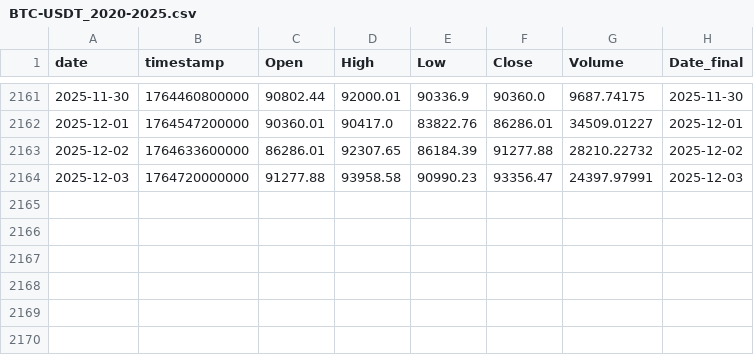
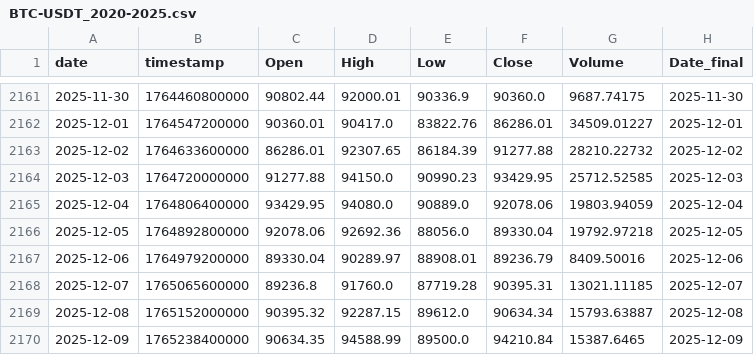
Before and after one commit to Hibra999/TT, a CSV file: data/tokens/BTC-USDT_2020-2025.csv, drawn as a sheet; only a part is shown, gaps mark what is left out.

```diff
--- a/data/tokens/BTC-USDT_2020-2025.csv
+++ b/data/tokens/BTC-USDT_2020-2025.csv
@@ -2163,2 +2163,8 @@ date,timestamp,Open,High,Low,Close,Volume,Date_final
 2025-12-02,1764633600000,86286.01,92307.65,86184.39,91277.88,28210.22732,2025-12-02
-2025-12-03,1764720000000,91277.88,93958.58,90990.23,93356.47,24397.97991,2025-12-03
+2025-12-03,1764720000000,91277.88,94150.0,90990.23,93429.95,25712.52585,2025-12-03
+2025-12-04,1764806400000,93429.95,94080.0,90889.0,92078.06,19803.94059,2025-12-04
+2025-12-05,1764892800000,92078.06,92692.36,88056.0,89330.04,19792.97218,2025-12-05
+2025-12-06,1764979200000,89330.04,90289.97,88908.01,89236.79,8409.50016,2025-12-06
+2025-12-07,1765065600000,89236.8,91760.0,87719.28,90395.31,13021.11185,2025-12-07
+2025-12-08,1765152000000,90395.32,92287.15,89612.0,90634.34,15793.63887,2025-12-08
+2025-12-09,1765238400000,90634.35,94588.99,89500.0,94210.84,15387.6465,2025-12-09
```
Also changed, not shown: data/tokens/AAPL_2020-2025.csv, data/tokens/CBOE_2020-2025.csv, 11 other files.
